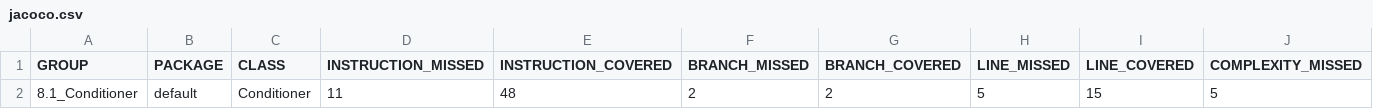
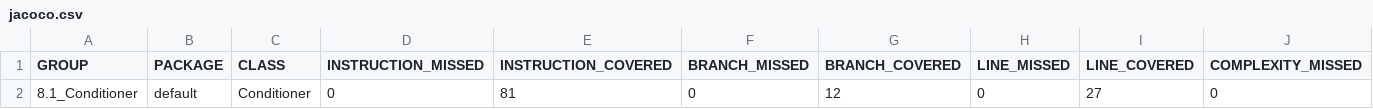
Before and after one commit to PolyakovAlexQA/Object-oriented-programming, a CSV file: target/site/jacoco/jacoco.csv, drawn as a sheet; only a part is shown; removed rows and columns are numbered as before the commit, all else as after; rows hold the shown columns only; the diff names each change by its address in the sheet, - before the commit and + after, or states it on an @@ line.

```diff
--- a/target/site/jacoco/jacoco.csv
+++ b/target/site/jacoco/jacoco.csv
-row 2: 8.1_Conditioner | default | Conditioner | 11 | 48 | 2 | 2 | 5 | 15 | 5
+row 2: 8.1_Conditioner | default | Conditioner | 0 | 81 | 0 | 12 | 0 | 27 | 0
```
Also changed, not shown: 17 other files.
